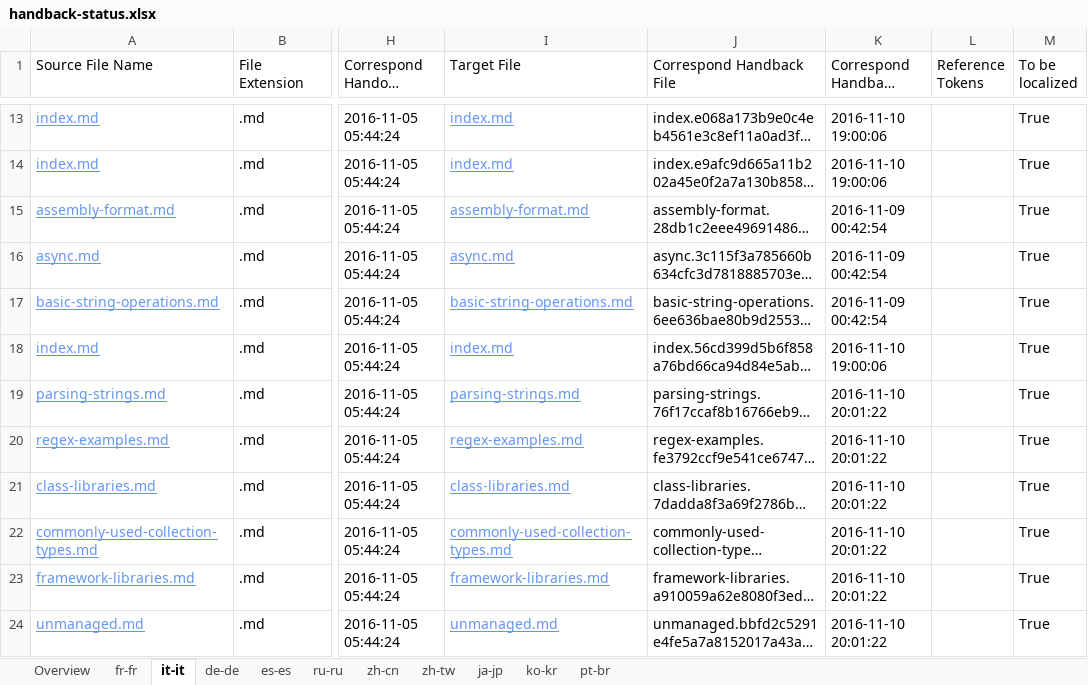
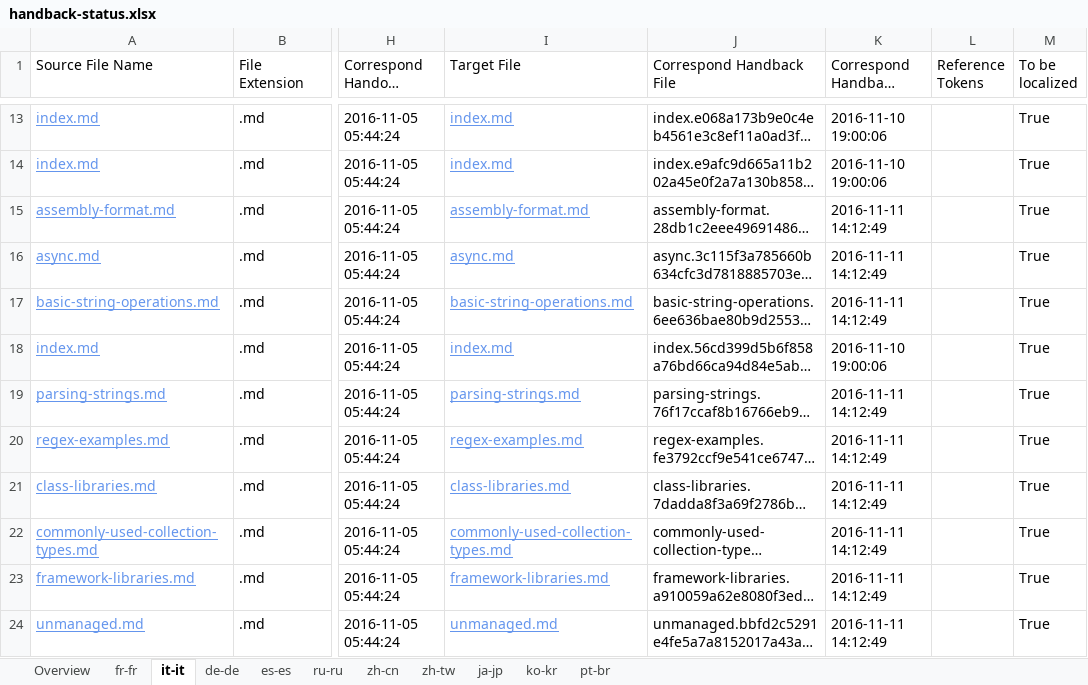
Before and after one commit to openpublishoperation/docs.handback, an Excel workbook: ol-handback/dotnet/docs/master/handback-status.xlsx, sheet it-it, drawn as a sheet; only a part is shown, gaps mark what is left out; long unchanged cells end in …; values as stored, in another font and other column widths than the file's, no borders; table styles not drawn; the diff names each change by its address in the sheet, - before the commit and + after, or states it on an @@ line.

Commit message:
Generate Report for Handback

```diff
--- a/ol-handback/dotnet/docs/master/handback-status.xlsx (sheet it-it)
+++ b/ol-handback/dotnet/docs/master/handback-status.xlsx (sheet it-it)
-K15:K17 (Correspond Handback DateTime): 2016-11-09 00:42:54
+K15:K17 (Correspond Handback DateTime): 2016-11-11 14:12:49
-K19:K24 (Correspond Handback DateTime): 2016-11-10 20:01:22
+K19:K24 (Correspond Handback DateTime): 2016-11-11 14:12:49
```
Also changed, not shown: sheet de-de, sheet ru-ru, sheet fr-fr, sheet ko-kr, sheet es-es, sheet zh-cn, 2 more sheets, ol-handback/dotnet/docs/master/localization-status.xlsx.
